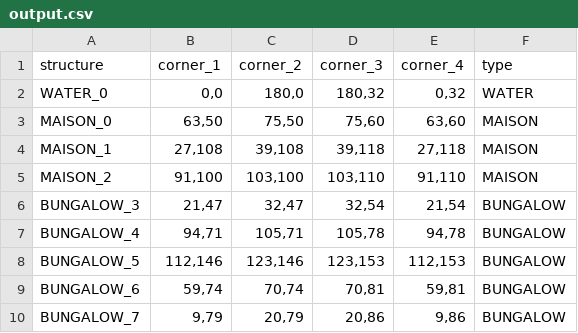
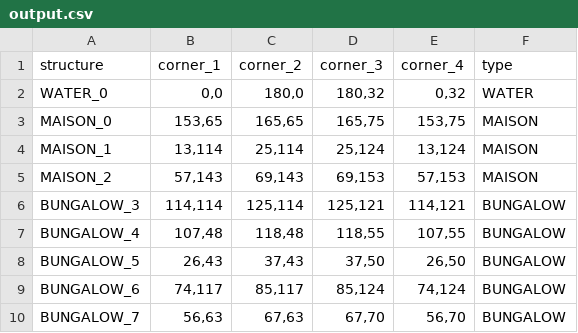
Before and after one commit to JopRijks/AmstelHague-Beckstraat-boys, a CSV file: output.csv, drawn as a sheet; only a part is shown; the diff covers the shown part only.

```diff
--- a/output.csv
+++ b/output.csv
@@ -2,9 +2,9 @@ structure,corner_1,corner_2,corner_3,corner_4,type
 WATER_0,"0,0","180,0","180,32","0,32",WATER
-MAISON_0,"63,50","75,50","75,60","63,60",MAISON
-MAISON_1,"27,108","39,108","39,118","27,118",MAISON
-MAISON_2,"91,100","103,100","103,110","91,110",MAISON
-BUNGALOW_3,"21,47","32,47","32,54","21,54",BUNGALOW
-BUNGALOW_4,"94,71","105,71","105,78","94,78",BUNGALOW
-BUNGALOW_5,"112,146","123,146","123,153","112,153",BUNGALOW
-BUNGALOW_6,"59,74","70,74","70,81","59,81",BUNGALOW
-BUNGALOW_7,"9,79","20,79","20,86","9,86",BUNGALOW
+MAISON_0,"153,65","165,65","165,75","153,75",MAISON
+MAISON_1,"13,114","25,114","25,124","13,124",MAISON
+MAISON_2,"57,143","69,143","69,153","57,153",MAISON
+BUNGALOW_3,"114,114","125,114","125,121","114,121",BUNGALOW
+BUNGALOW_4,"107,48","118,48","118,55","107,55",BUNGALOW
+BUNGALOW_5,"26,43","37,43","37,50","26,50",BUNGALOW
+BUNGALOW_6,"74,117","85,117","85,124","74,124",BUNGALOW
+BUNGALOW_7,"56,63","67,63","67,70","56,70",BUNGALOW
```
Also changed, not shown: 49 edited cells elsewhere in this file, results/100-20-random.csv, 3 other files.
